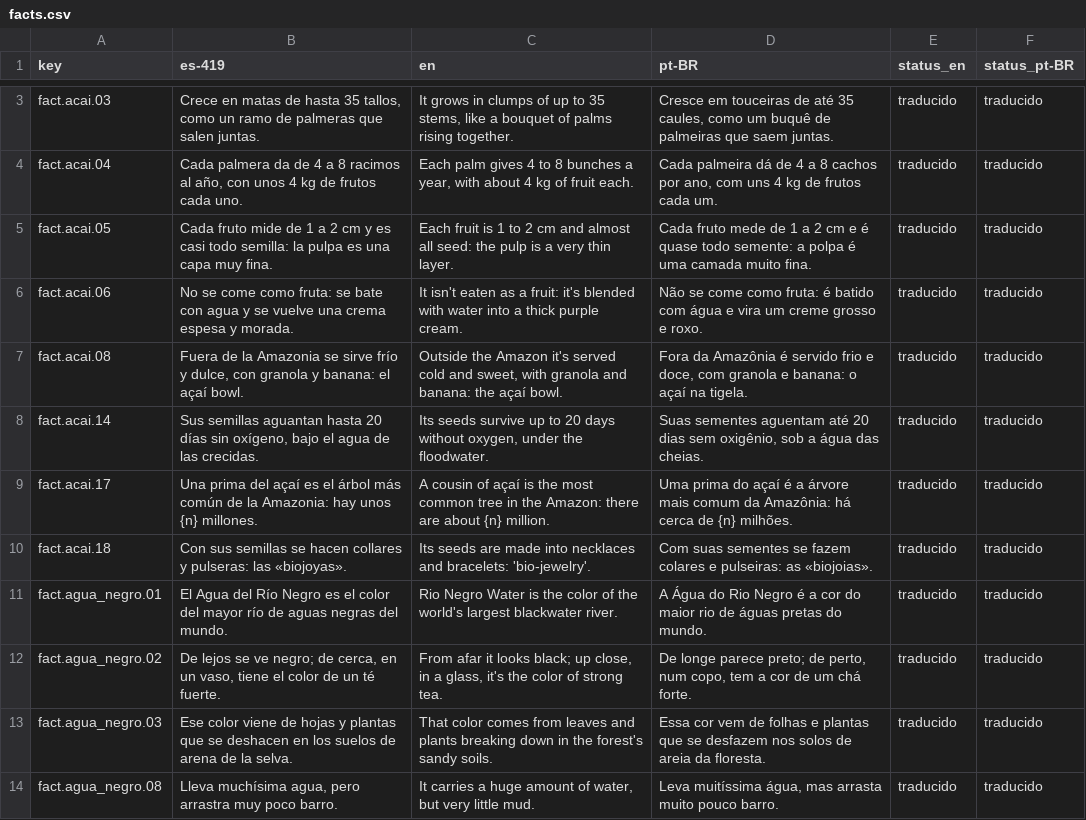
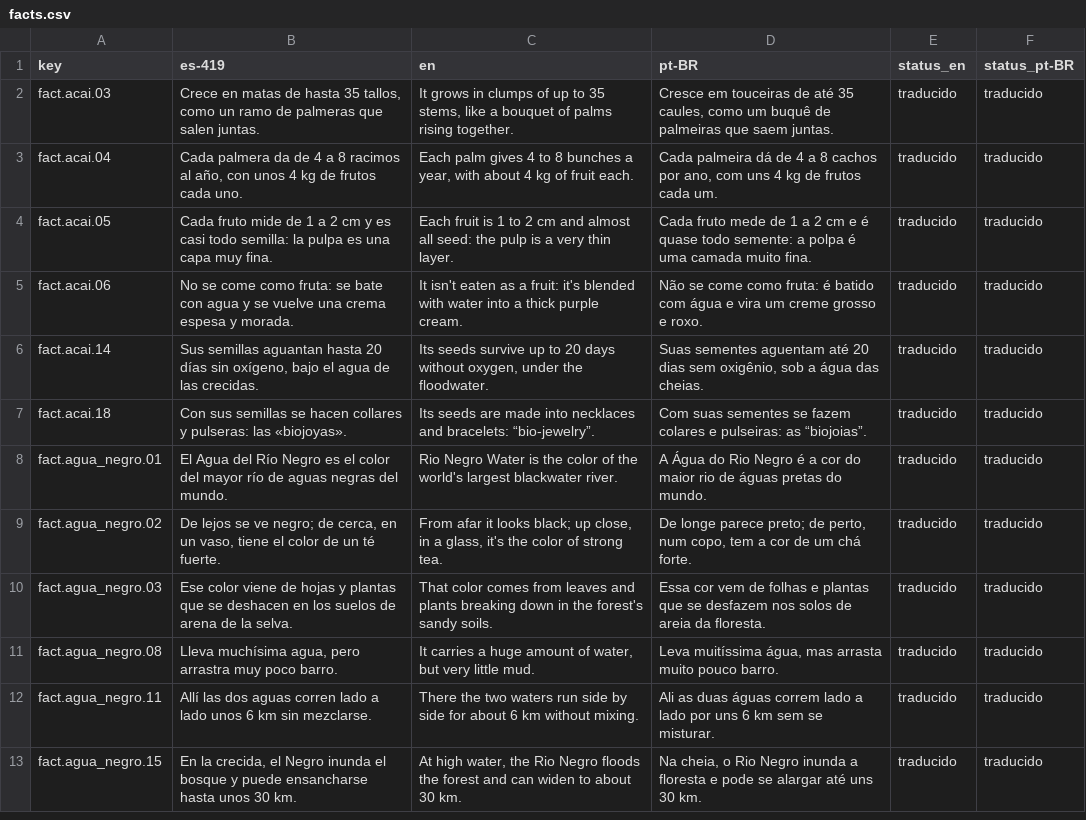
Before and after one commit to Nipko/fill-game, a CSV file: docs/dev/traspaso/spark-traducciones/facts.csv, drawn as a sheet; only a part is shown, gaps mark what is left out; the shorter side is filled out with more unchanged rows; the diff covers the shown part only.

```diff
--- a/docs/dev/traspaso/spark-traducciones/facts.csv
+++ b/docs/dev/traspaso/spark-traducciones/facts.csv
@@ -6,6 +5,4 @@ fact.acai.05,Cada fruto mide de 1 a 2 cm y es casi todo semilla: la pulpa es un
 fact.acai.06,No se come como fruta: se bate con agua y se vuelve una crema espesa y morada.,It isn't eaten as a fruit: it's blended with water into a thick purple cream.,Não se come como fruta: é batido com água e vira um creme grosso e roxo.,traducido,traducido
-fact.acai.08,"Fuera de la Amazonia se sirve frío y dulce, con granola y banana: el açaí bowl.","Outside the Amazon it's served cold and sweet, with granola and banana: the açaí bowl.","Fora da Amazônia é servido frio e doce, com granola e banana: o açaí na tigela.",traducido,traducido
 fact.acai.14,"Sus semillas aguantan hasta 20 días sin oxígeno, bajo el agua de las crecidas.","Its seeds survive up to 20 days without oxygen, under the floodwater.","Suas sementes aguentam até 20 dias sem oxigênio, sob a água das cheias.",traducido,traducido
-fact.acai.17,Una prima del açaí es el árbol más común de la Amazonia: hay unos {n} millones.,A cousin of açaí is the most common tree in the Amazon: there are about {n} million.,Uma prima do açaí é a árvore mais comum da Amazônia: há cerca de {n} milhões.,traducido,traducido
-fact.acai.18,Con sus semillas se hacen collares y pulseras: las «biojoyas».,Its seeds are made into necklaces and bracelets: 'bio-jewelry'.,Com suas sementes se fazem colares e pulseiras: as «biojoias».,traducido,traducido
+fact.acai.18,Con sus semillas se hacen collares y pulseras: las «biojoyas».,Its seeds are made into necklaces and bracelets: “bio-jewelry”.,Com suas sementes se fazem colares e pulseiras: as “biojoias”.,traducido,traducido
 fact.agua_negro.01,El Agua del Río Negro es el color del mayor río de aguas negras del mundo.,Rio Negro Water is the color of the world's largest blackwater river.,A Água do Rio Negro é a cor do maior rio de águas pretas do mundo.,traducido,traducido
```
Also changed, not shown: 8 removed rows and 23 edited cells elsewhere in this file, docs/dev/traspaso/spark-traducciones/strings.csv, docs/dev/traspaso/spark-traducciones/strings_mapa.csv, 6 other files.
